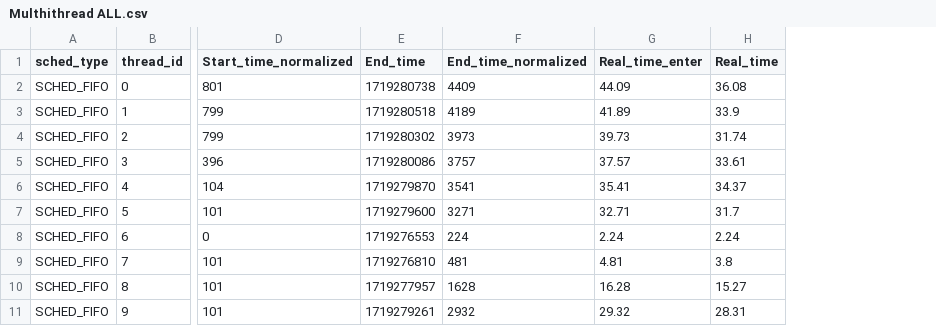
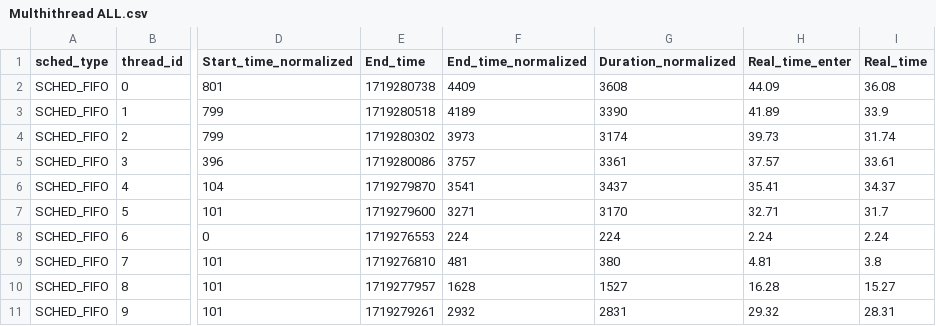
Before and after one commit to hamed-yazdi/Linux-CPU-Benchmarking, a CSV file: Result/Multhithread ALL.csv, drawn as a sheet; only a part is shown, gaps mark what is left out; the diff names each change by its address in the sheet, - before the commit and + after, or states it on an @@ line.

Commit message:
Add files via upload
Duration column added in multithread all file

```diff
--- a/Result/Multhithread ALL.csv
+++ b/Result/Multhithread ALL.csv
+column G (Duration_normalized), rows 2-11: 3608 | 3390 | 3174 | 3361 | 3437 | 3170 | 224 | 380 | 1527 | 2831
```
